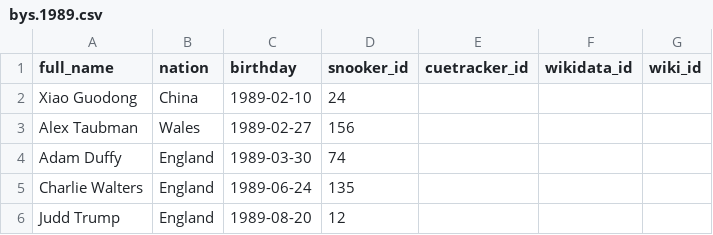
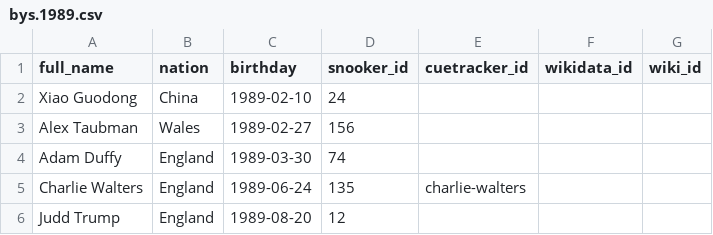
Before and after one commit to dreamerminsk/wiki-langs, a CSV file: players/bys.1989.csv, drawn as a sheet.

```diff
--- a/players/bys.1989.csv
+++ b/players/bys.1989.csv
@@ -4,3 +4,3 @@ Alex Taubman,Wales,1989-02-27,156,,,
 Adam Duffy,England,1989-03-30,74,,,
-Charlie Walters,England,1989-06-24,135,,,
+Charlie Walters,England,1989-06-24,135,charlie-walters,,
 Judd Trump,England,1989-08-20,12,,,
```
Also changed, not shown: players/bys.0000.csv, players/bys.1978.csv.
